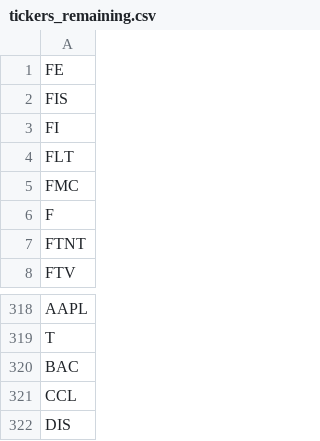
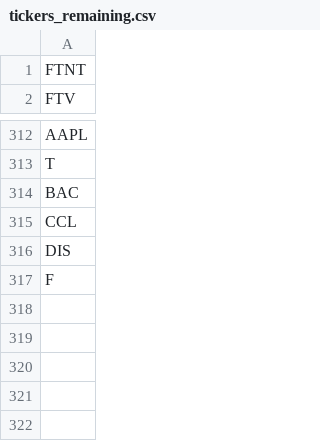
Before and after one commit to rithwikbabu/sp500-level2-market-data, a CSV file: tickers_remaining.csv, drawn as a sheet; only a part is shown, gaps mark what is left out.

Commit message:
Update data folder - 2023-11-03

```diff
--- a/tickers_remaining.csv
+++ b/tickers_remaining.csv
@@ -1,7 +1 @@
-FE
-FIS
-FI
-FLT
-FMC
-F
 FTNT
@@ -322 +316,2 @@ CCL
 DIS
+F
```
